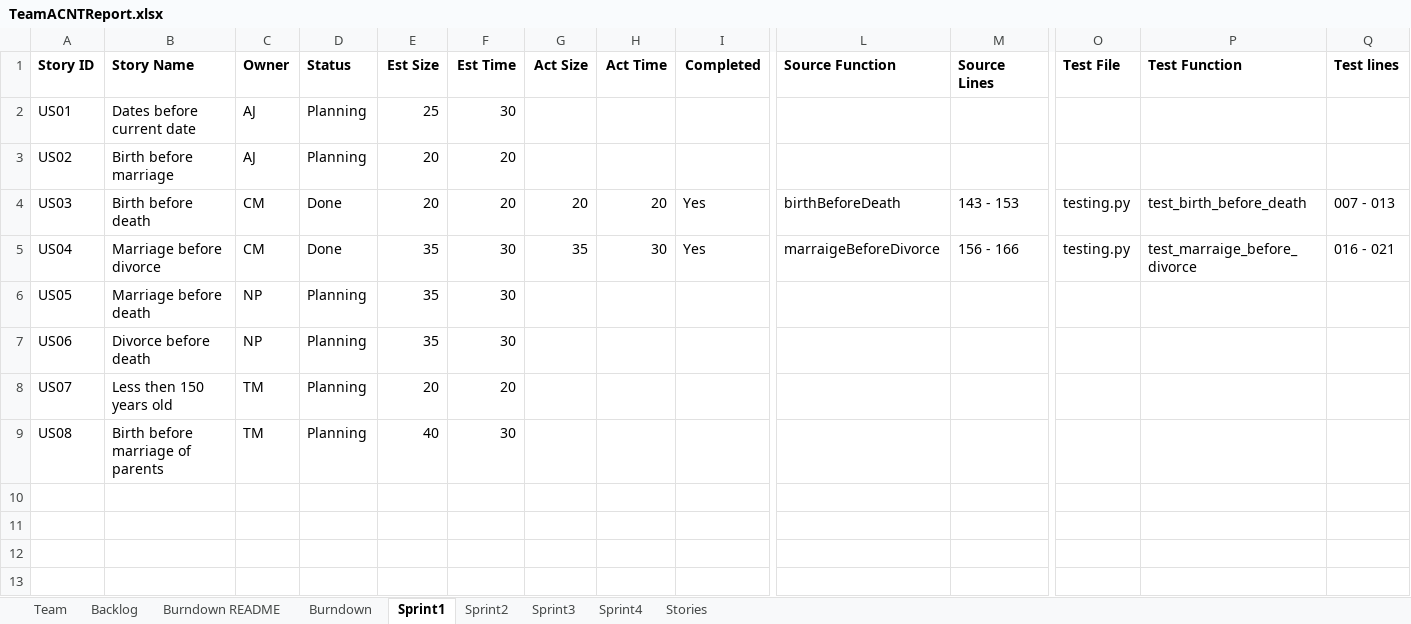
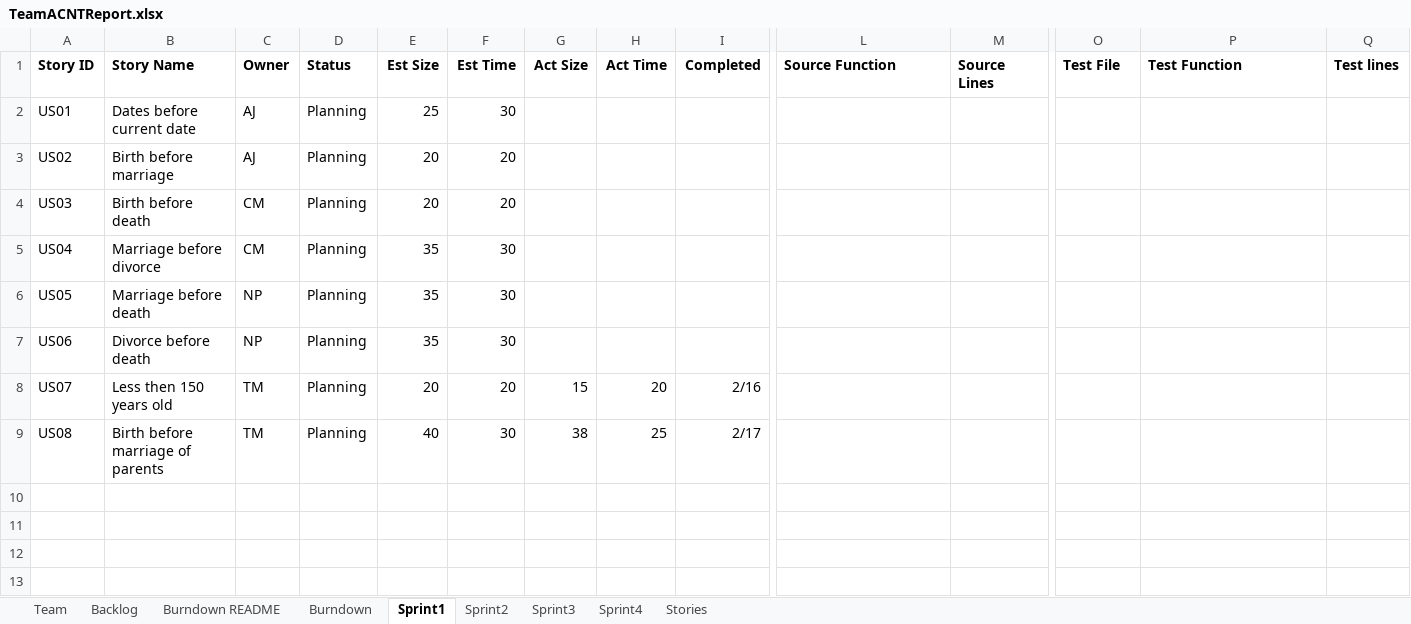
Before and after one commit to tmcshea/555project, an Excel workbook: TeamACNTReport.xlsx, sheet Sprint1, drawn as a sheet; only a part is shown, gaps mark what is left out; values as stored, in another font and other column widths than the file's, no borders; the diff names each change by its address in the sheet, - before the commit and + after, or states it on an @@ line.

Commit message:
Sprint2 start pair programming

```diff
--- a/TeamACNTReport.xlsx (sheet Sprint1)
+++ b/TeamACNTReport.xlsx (sheet Sprint1)
-D4:D5 (Status): Done
+D4:D5 (Status): Planning
-G4 (Act Size): 20
+G4 (Act Size): (empty)
-H4 (Act Time): 20
+H4 (Act Time): (empty)
-I4:I5 (Completed): Yes
+I4:I5 (Completed): (empty)
-L4 (Source Function): birthBeforeDeath
+L4 (Source Function): (empty)
-M4 (Source Lines): 143 - 153
+M4 (Source Lines): (empty)
-O4:O5 (Test File): testing.py
+O4:O5 (Test File): (empty)
-P4 (Test Function): test_birth_before_death
+P4 (Test Function): (empty)
-Q4 (Test lines): 007 - 013
+Q4 (Test lines): (empty)
-G5 (Act Size): 35
+G5 (Act Size): (empty)
-H5 (Act Time): 30
+H5 (Act Time): (empty)
-L5 (Source Function): marraigeBeforeDivorce
+L5 (Source Function): (empty)
-M5 (Source Lines): 156 - 166
+M5 (Source Lines): (empty)
-P5 (Test Function): test_marraige_before_divorce
+P5 (Test Function): (empty)
-Q5 (Test lines): 016 - 021
+Q5 (Test lines): (empty)
-G8 (Act Size): (empty)
+G8 (Act Size): 15
-H8 (Act Time): (empty)
+H8 (Act Time): 20
-I8 (Completed): (empty)
+I8 (Completed): 2/16
-G9 (Act Size): (empty)
+G9 (Act Size): 38
-H9 (Act Time): (empty)
+H9 (Act Time): 25
-I9 (Completed): (empty)
+I9 (Completed): 2/17
```
Also changed, not shown: sheet Backlog, 1 other file.
